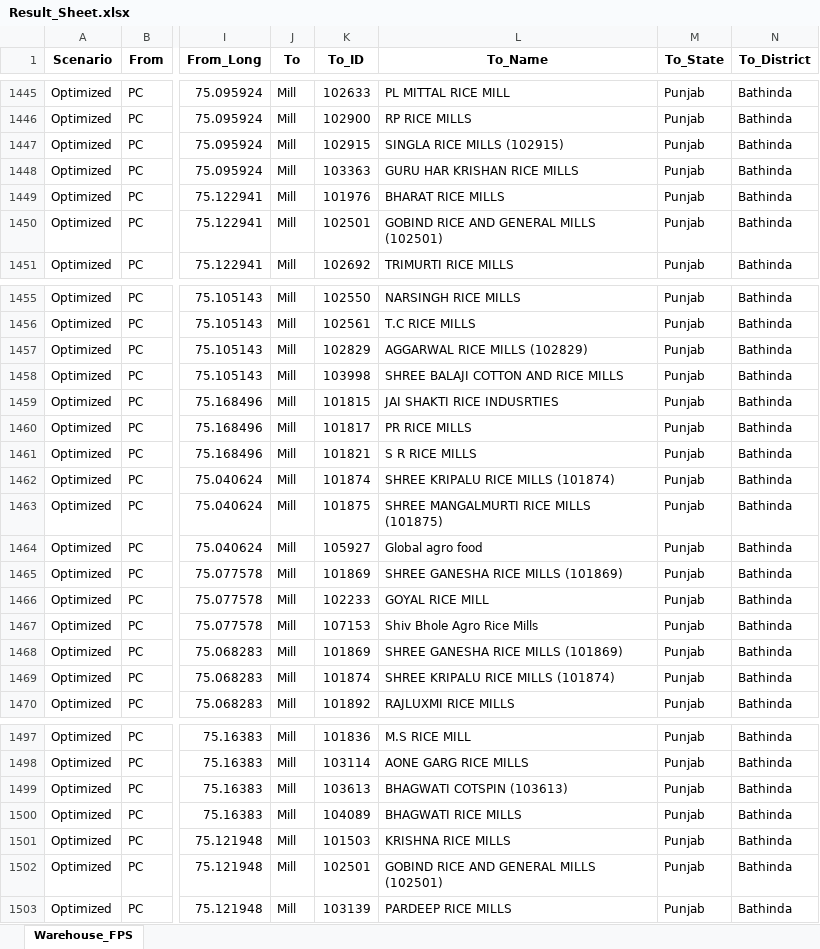
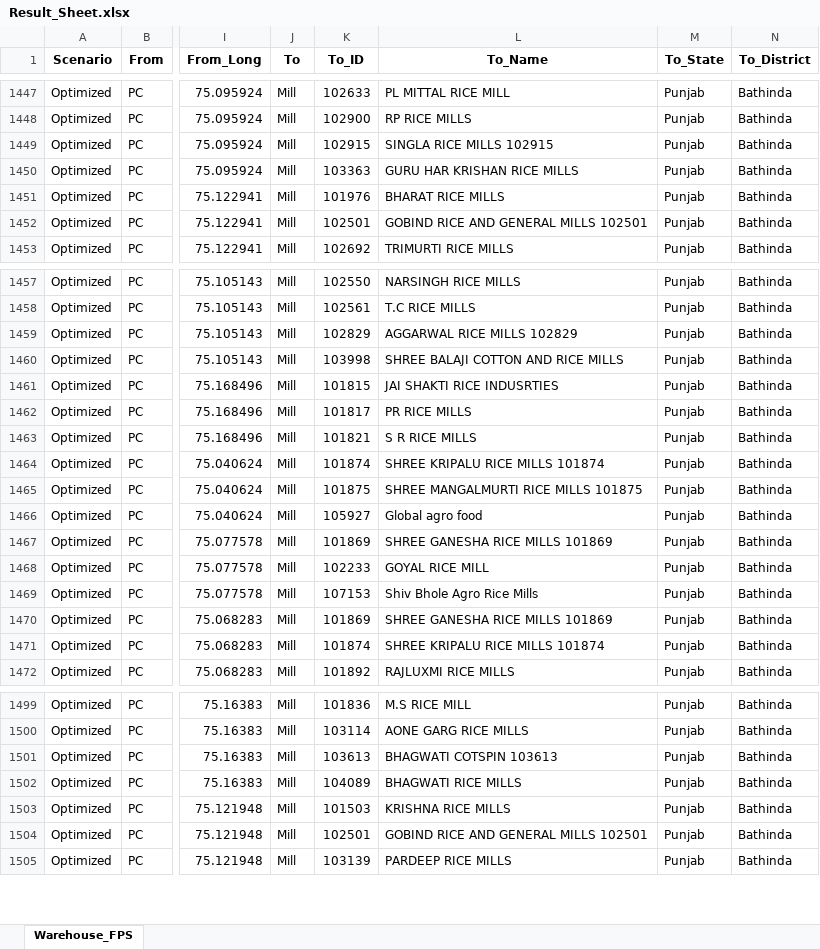
Before and after one commit to psltool3/PB_Poc_SH, an Excel workbook: pds_admin_Punjab_R/Backend/Backend/Result_Sheet.xlsx, sheet Warehouse_FPS, drawn as a sheet; only a part is shown, gaps mark what is left out; values as stored, in another font and other column widths than the file's, no borders; addresses are those after the commit; the diff covers the shown part only; the diff names each change by its address in the sheet, - before the commit and + after, or states it on an @@ line.

```diff
--- a/pds_admin_Punjab_R/Backend/Backend/Result_Sheet.xlsx (sheet Warehouse_FPS)
+++ b/pds_admin_Punjab_R/Backend/Backend/Result_Sheet.xlsx (sheet Warehouse_FPS)
-L1449 (To_Name): SINGLA RICE MILLS (102915)
+L1449 (To_Name): SINGLA RICE MILLS 102915
-L1452 (To_Name): GOBIND RICE AND GENERAL MILLS (102501)
+L1452 (To_Name): GOBIND RICE AND GENERAL MILLS 102501
-L1459 (To_Name): AGGARWAL RICE MILLS (102829)
+L1459 (To_Name): AGGARWAL RICE MILLS 102829
-L1464 (To_Name): SHREE KRIPALU RICE MILLS (101874)
+L1464 (To_Name): SHREE KRIPALU RICE MILLS 101874
-L1465 (To_Name): SHREE MANGALMURTI RICE MILLS (101875)
+L1465 (To_Name): SHREE MANGALMURTI RICE MILLS 101875
-L1467 (To_Name): SHREE GANESHA RICE MILLS (101869)
+L1467 (To_Name): SHREE GANESHA RICE MILLS 101869
-L1470 (To_Name): SHREE GANESHA RICE MILLS (101869)
+L1470 (To_Name): SHREE GANESHA RICE MILLS 101869
-L1471 (To_Name): SHREE KRIPALU RICE MILLS (101874)
+L1471 (To_Name): SHREE KRIPALU RICE MILLS 101874
-L1501 (To_Name): BHAGWATI COTSPIN (103613)
+L1501 (To_Name): BHAGWATI COTSPIN 103613
-L1504 (To_Name): GOBIND RICE AND GENERAL MILLS (102501)
+L1504 (To_Name): GOBIND RICE AND GENERAL MILLS 102501
```
Also changed, not shown: other rows of this sheet, pds_admin_Punjab_R/Backend/Backend/Data_1.xlsx, pds_admin_Punjab_R/Backend/Backend/Data_2.xlsx, 49 other files.
